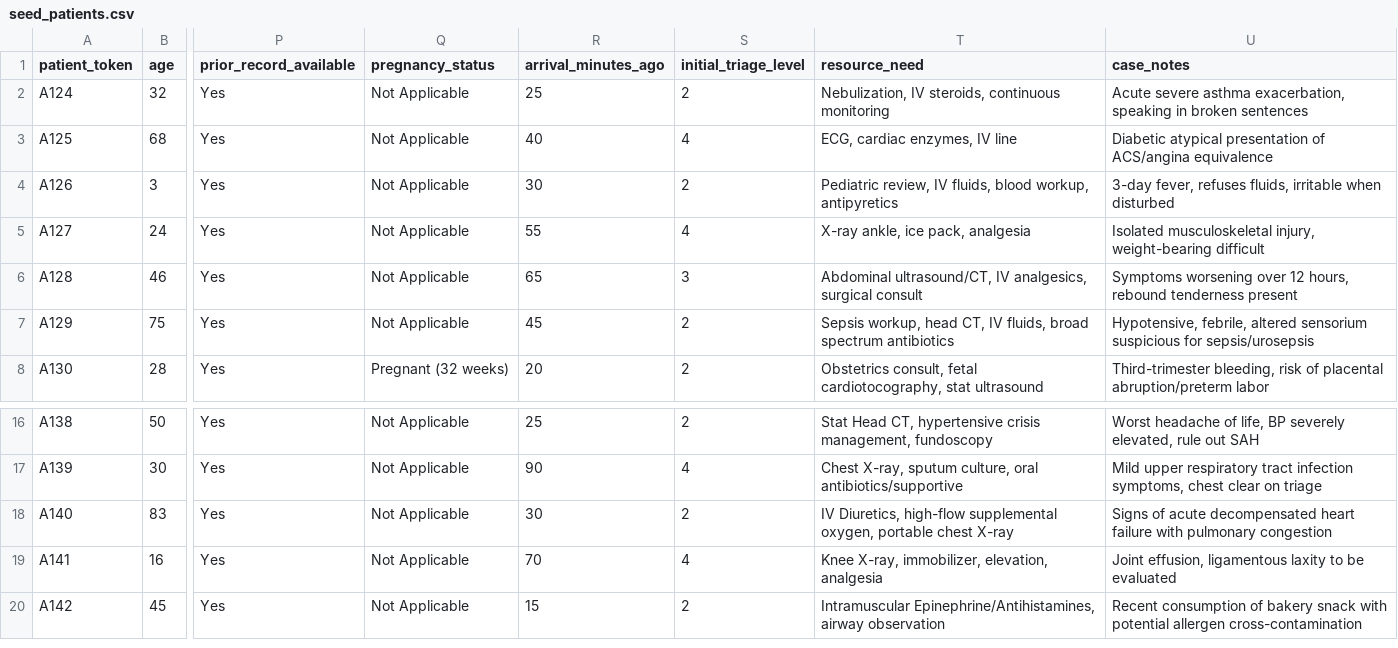
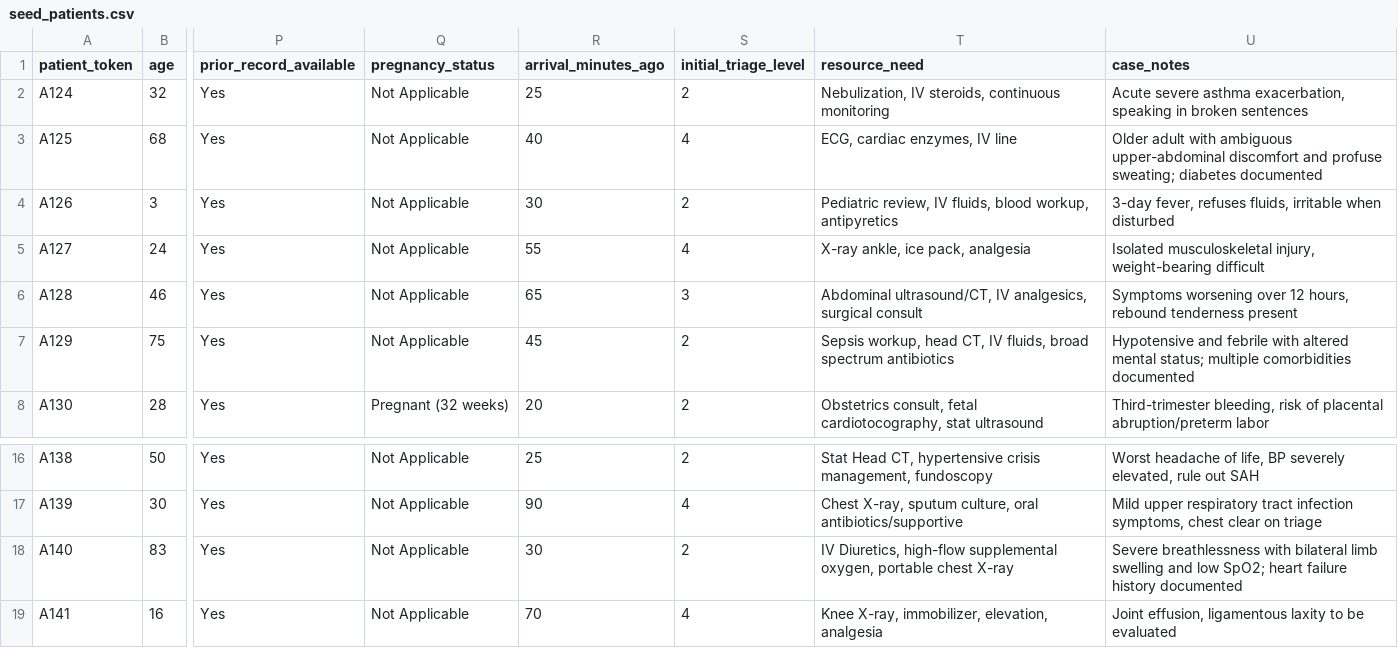
Before and after one commit to Shiwang-01/lisa-ai, a CSV file: data/seed_patients.csv, drawn as a sheet; only a part is shown, gaps mark what is left out; the shorter side is filled out with more unchanged rows; the diff names each change by its address in the sheet, - before the commit and + after, or states it on an @@ line.

Commit message:
Milestone 5: capacity-aware bed allocation with safety language cleanup

```diff
--- a/data/seed_patients.csv
+++ b/data/seed_patients.csv
-U3 (case_notes): Diabetic atypical presentation of ACS/angina equivalence
+U3 (case_notes): Older adult with ambiguous upper-abdominal discomfort and profuse sweating; diabetes documented
-U7 (case_notes): Hypotensive, febrile, altered sensorium suspicious for sepsis/urosepsis
+U7 (case_notes): Hypotensive and febrile with altered mental status; multiple comorbidities documented
-U18 (case_notes): Signs of acute decompensated heart failure with pulmonary congestion
+U18 (case_notes): Severe breathlessness with bilateral limb swelling and low SpO2; heart failure history documented
```
Also changed, not shown: 7 other files.
